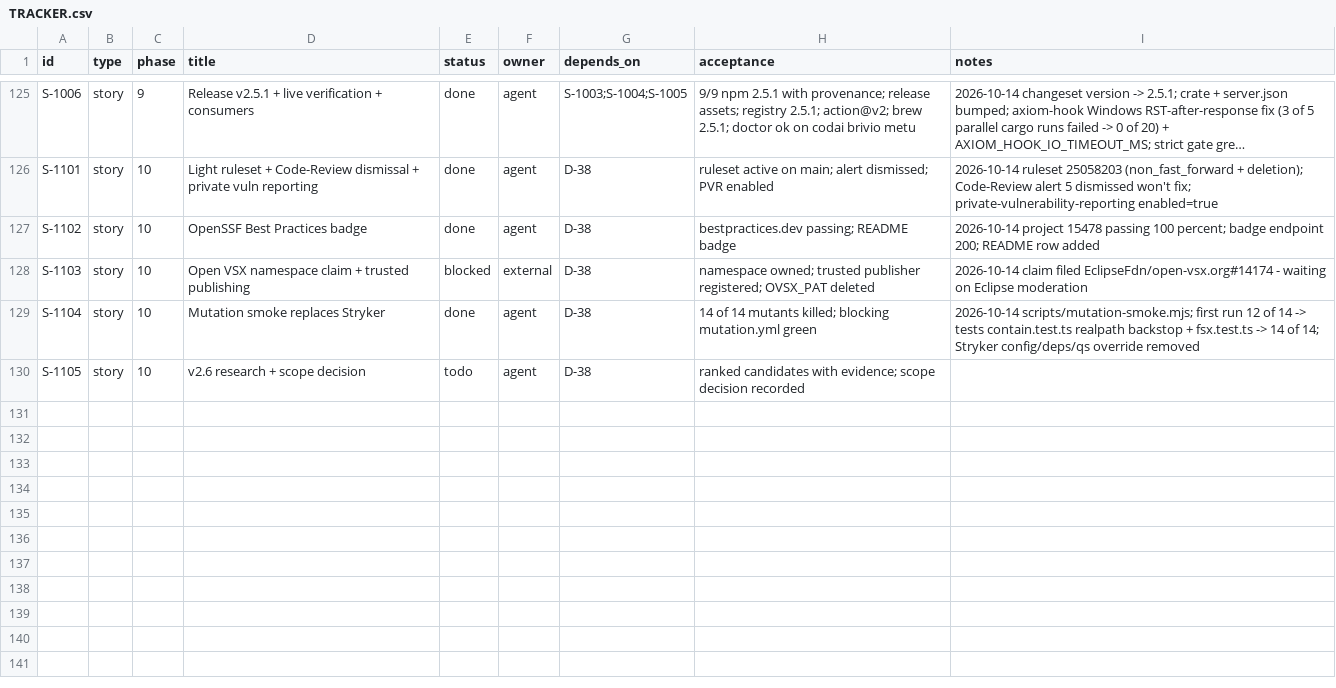
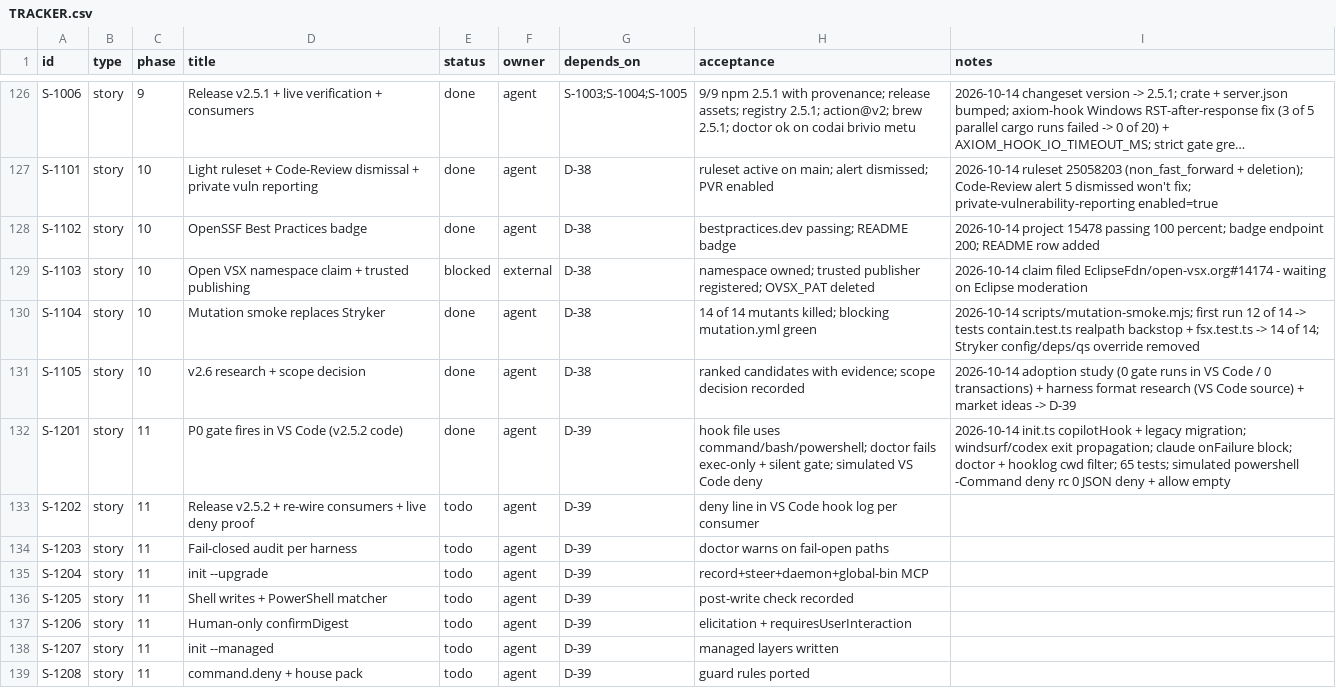
Before and after one commit to dragoscv/axiom, a CSV file: TRACKER.csv, drawn as a sheet; only a part is shown, gaps mark what is left out; long unchanged cells end in …; the diff covers the shown part only.

Commit message:
fix(mcp): gate hook runs in VS Code; release 2.5.2
Agent-Session: term-147432
Agent-Purpose: v2.5.2 gate fires in VS Code

```diff
--- a/TRACKER.csv
+++ b/TRACKER.csv
@@ -129,2 +130,10 @@ S-1103,story,10,Open VSX namespace claim + trusted publishing,blocked,external,D
 S-1104,story,10,Mutation smoke replaces Stryker,done,agent,D-38,14 of 14 mutants killed; blocking mutation.yml green,2026-10-14 scripts/mutation-smoke.mjs; first run 12 of 14 -> tests contain.test.ts realpath backstop + fsx.test.ts -> 14 of 14; Stryker config/deps/qs override removed
-S-1105,story,10,v2.6 research + scope decision,todo,agent,D-38,ranked candidates with evidence; scope decision recorded,
+S-1105,story,10,v2.6 research + scope decision,done,agent,D-38,ranked candidates with evidence; scope decision recorded,2026-10-14 adoption study (0 gate runs in VS Code / 0 transactions) + harness format research (VS Code source) + market ideas -> D-39
+S-1201,story,11,P0 gate fires in VS Code (v2.5.2 code),done,agent,D-39,hook file uses command/bash/powershell; doctor fails exec-only + silent gate; simulated VS Code deny,2026-10-14 init.ts copilotHook + legacy migration; windsurf/codex exit propagation; claude onFailure block; doctor + hooklog cwd filter; 65 tests; simulated powershell -Command deny rc 0 JSON deny + allow empty
+S-1202,story,11,Release v2.5.2 + re-wire consumers + live deny proof,todo,agent,D-39,deny line in VS Code hook log per consumer,
+S-1203,story,11,Fail-closed audit per harness,todo,agent,D-39,doctor warns on fail-open paths,
+S-1204,story,11,init --upgrade,todo,agent,D-39,record+steer+daemon+global-bin MCP,
+S-1205,story,11,Shell writes + PowerShell matcher,todo,agent,D-39,post-write check recorded,
+S-1206,story,11,Human-only confirmDigest,todo,agent,D-39,elicitation + requiresUserInteraction,
+S-1207,story,11,init --managed,todo,agent,D-39,managed layers written,
+S-1208,story,11,command.deny + house pack,todo,agent,D-39,guard rules ported,
```
Also changed, not shown: 10 added rows elsewhere in this file, 35 other files.
